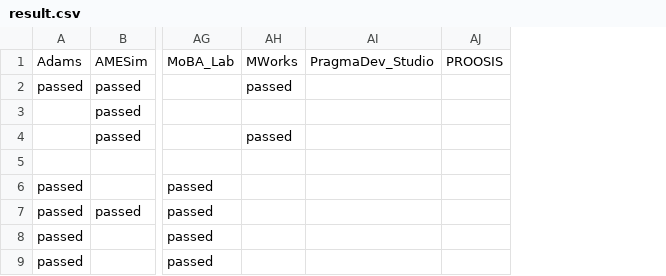
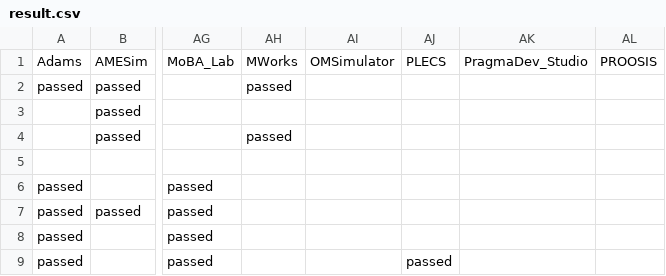
Before and after one commit to modelica/fmi-standard.org, a CSV file: _data/cross-check/result.csv, drawn as a sheet; only a part is shown, gaps mark what is left out; the diff names each change by its address in the sheet, - before the commit and + after, or states it on an @@ line.

Commit message:
Re-generate result tables for fmi-cross-check@05cbf69

```diff
--- a/_data/cross-check/result.csv
+++ b/_data/cross-check/result.csv
+column AI, row 1: OMSimulator
+column AJ, rows 1-9: PLECS |  |  |  |  |  |  |  | passed
```
Also changed, not shown: _data/cross-check/fmi1-cs-win32.csv, _data/cross-check/fmi1-me-win32.csv, 13 other files.
